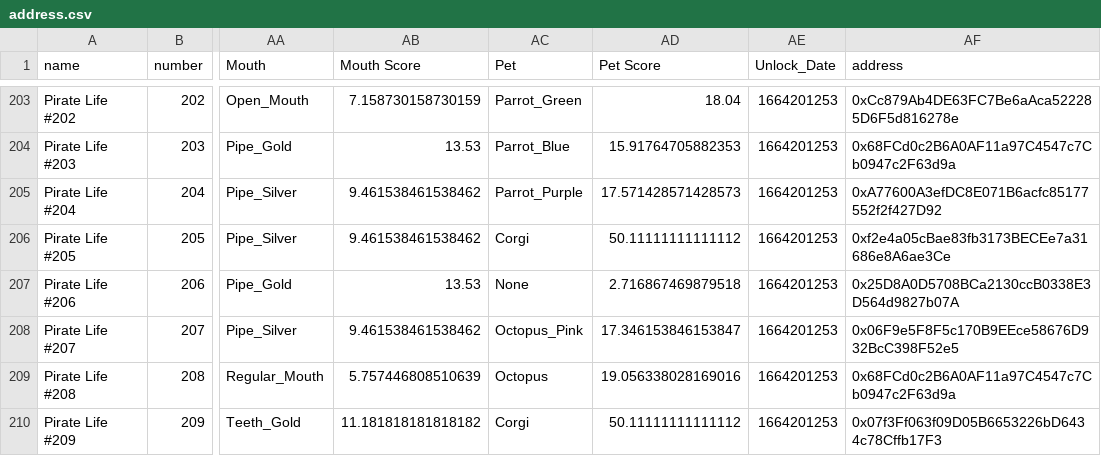
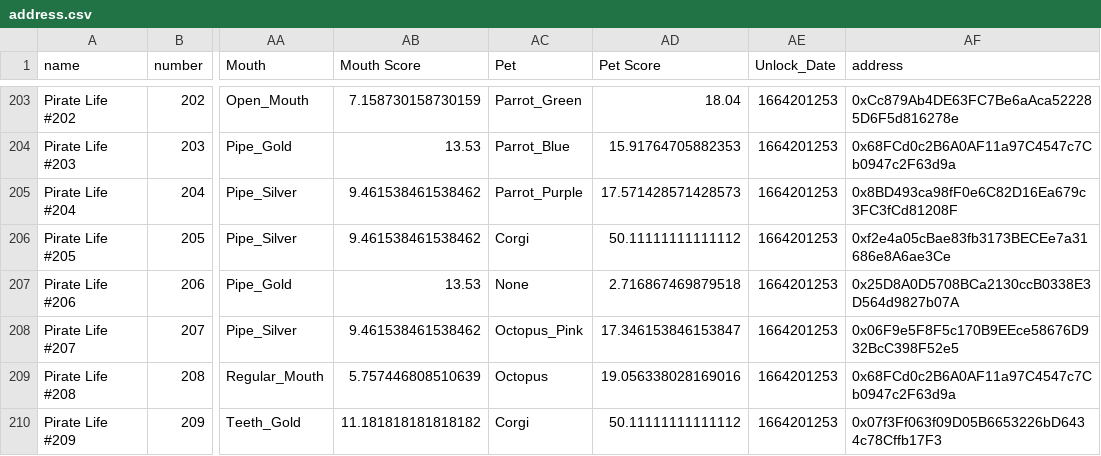
Before and after one commit to ALMIGHTYABE/Seven-c-Pirate-Crew, a CSV file: data/pirate life/address.csv, drawn as a sheet; only a part is shown, gaps mark what is left out; the diff names each change by its address in the sheet, - before the commit and + after, or states it on an @@ line.

```diff
--- a/data/pirate life/address.csv
+++ b/data/pirate life/address.csv
-AF205 (address): 0xA77600A3efDC8E071B6acfc85177552f2f427D92
+AF205 (address): 0x8BD493ca98fF0e6C82D16Ea679c3FC3fCd81208F
```
Also changed, not shown: data/pirate life/history.csv, data/pixel pirates/history.csv, 1 other file.
